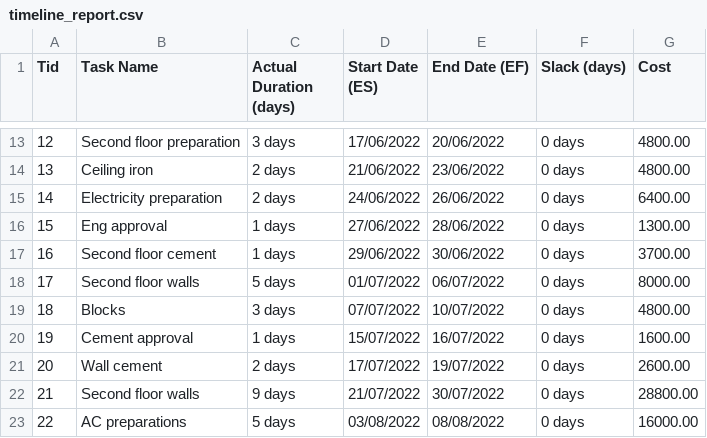
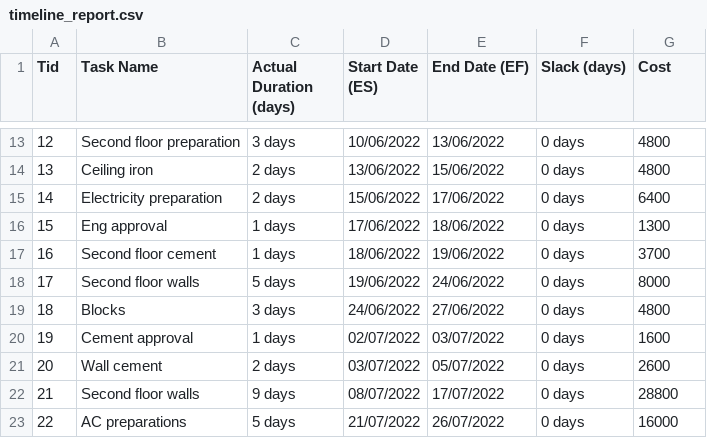
Before and after one commit to Amirlabai/databases-and-algorithms, a CSV file: project/timeline_report.csv, drawn as a sheet; only a part is shown, gaps mark what is left out; the diff covers the shown part only.

```diff
--- a/project/timeline_report.csv
+++ b/project/timeline_report.csv
@@ -13,11 +13,11 @@
-12,Second floor preparation,3 days,17/06/2022,20/06/2022,0 days,4800.00
-13,Ceiling iron,2 days,21/06/2022,23/06/2022,0 days,4800.00
-14,Electricity preparation,2 days,24/06/2022,26/06/2022,0 days,6400.00
-15,Eng approval,1 days,27/06/2022,28/06/2022,0 days,1300.00
-16,Second floor cement,1 days,29/06/2022,30/06/2022,0 days,3700.00
-17,Second floor walls,5 days,01/07/2022,06/07/2022,0 days,8000.00
-18,Blocks,3 days,07/07/2022,10/07/2022,0 days,4800.00
-19,Cement approval,1 days,15/07/2022,16/07/2022,0 days,1600.00
-20,Wall cement,2 days,17/07/2022,19/07/2022,0 days,2600.00
-21,Second floor walls,9 days,21/07/2022,30/07/2022,0 days,28800.00
-22,AC preparations,5 days,03/08/2022,08/08/2022,0 days,16000.00
+12,Second floor preparation,3 days,10/06/2022,13/06/2022,0 days,4800
+13,Ceiling iron,2 days,13/06/2022,15/06/2022,0 days,4800
+14,Electricity preparation,2 days,15/06/2022,17/06/2022,0 days,6400
+15,Eng approval,1 days,17/06/2022,18/06/2022,0 days,1300
+16,Second floor cement,1 days,18/06/2022,19/06/2022,0 days,3700
+17,Second floor walls,5 days,19/06/2022,24/06/2022,0 days,8000
+18,Blocks,3 days,24/06/2022,27/06/2022,0 days,4800
+19,Cement approval,1 days,02/07/2022,03/07/2022,0 days,1600
+20,Wall cement,2 days,03/07/2022,05/07/2022,0 days,2600
+21,Second floor walls,9 days,08/07/2022,17/07/2022,0 days,28800
+22,AC preparations,5 days,21/07/2022,26/07/2022,0 days,16000
```
Also changed, not shown: 129 edited cells elsewhere in this file, 1 other file.
